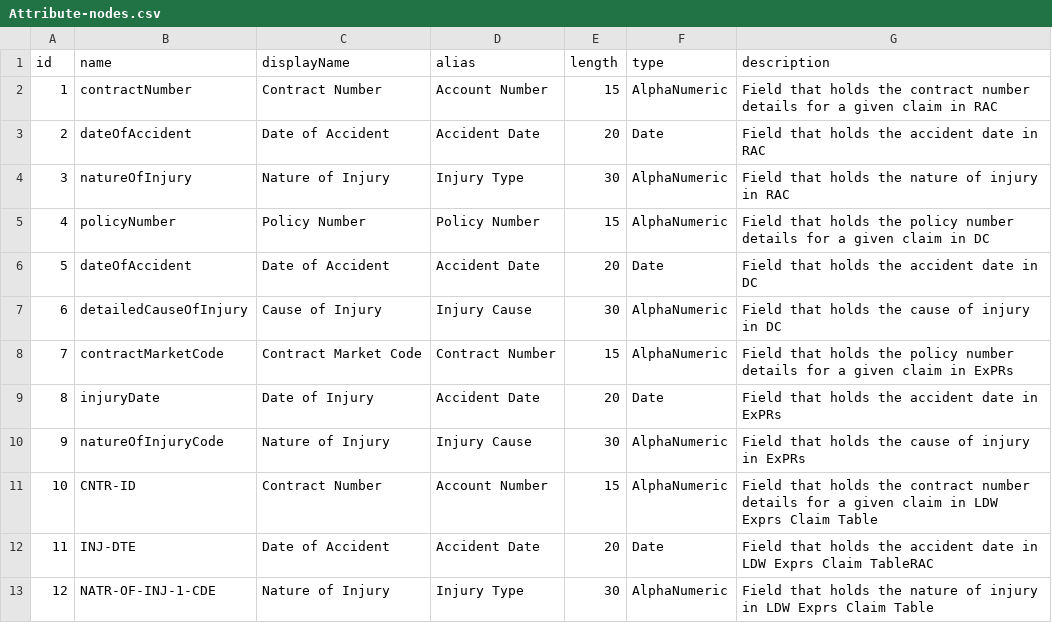
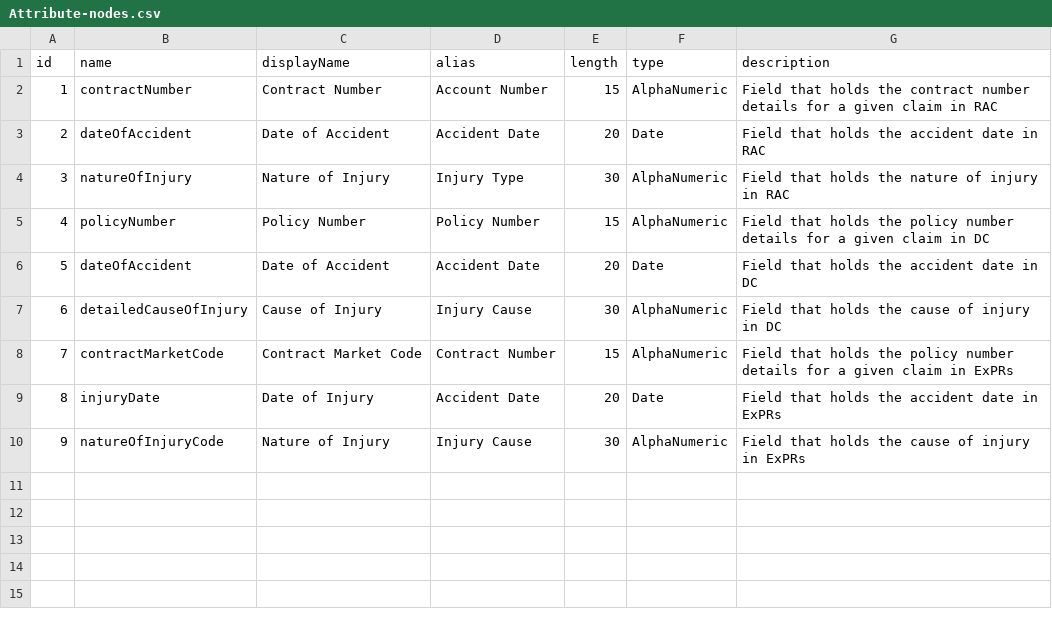
Before and after one commit to AnjaneyalnDatla/neo4j, a CSV file: Attribute-nodes.csv, drawn as a sheet; the diff names each change by its address in the sheet, - before the commit and + after, or states it on an @@ line.

Commit message:
Update Attribute-nodes.csv

```diff
--- a/Attribute-nodes.csv
+++ b/Attribute-nodes.csv
-row 11: 10 | CNTR-ID | Contract Number | Account Number | 15 | AlphaNumeric | Field that holds the contract number details for a given claim in LDW Exprs Claim Table
-row 12: 11 | INJ-DTE | Date of Accident | Accident Date | 20 | Date | Field that holds the accident date in LDW Exprs Claim TableRAC
-row 13: 12 | NATR-OF-INJ-1-CDE | Nature of Injury | Injury Type | 30 | AlphaNumeric | Field that holds the nature of injury in LDW Exprs Claim Table
```
